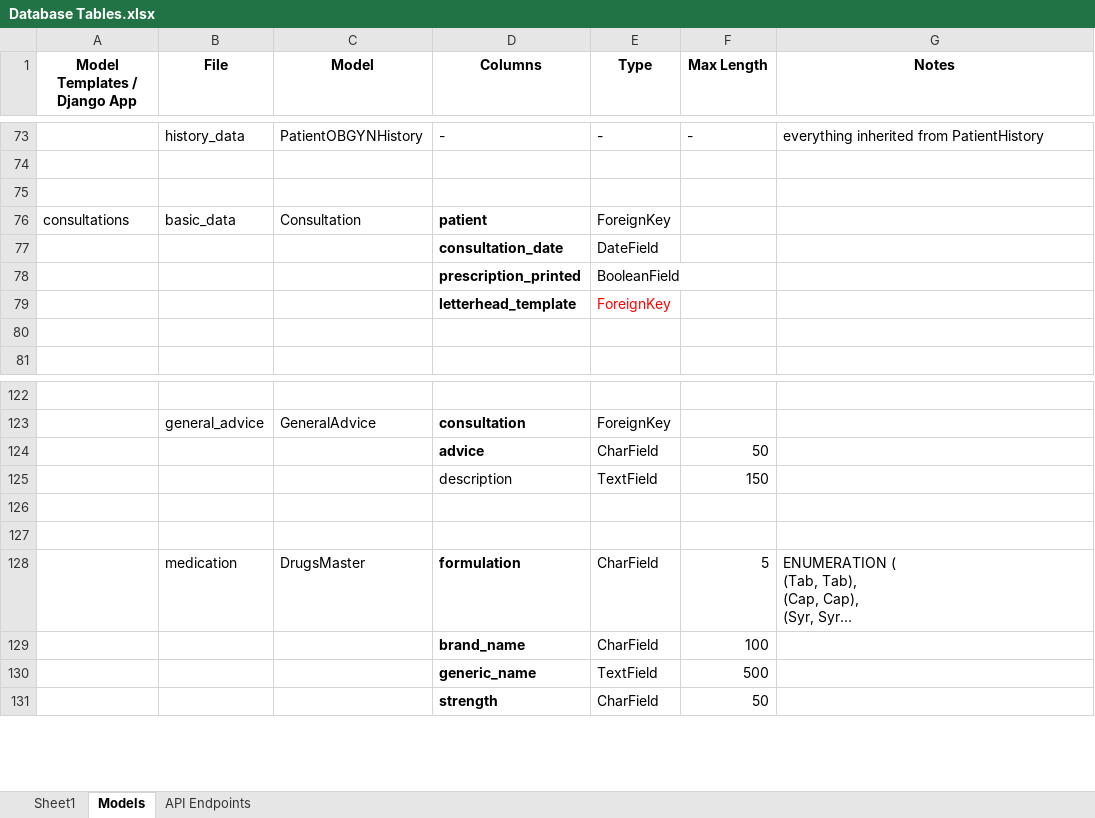
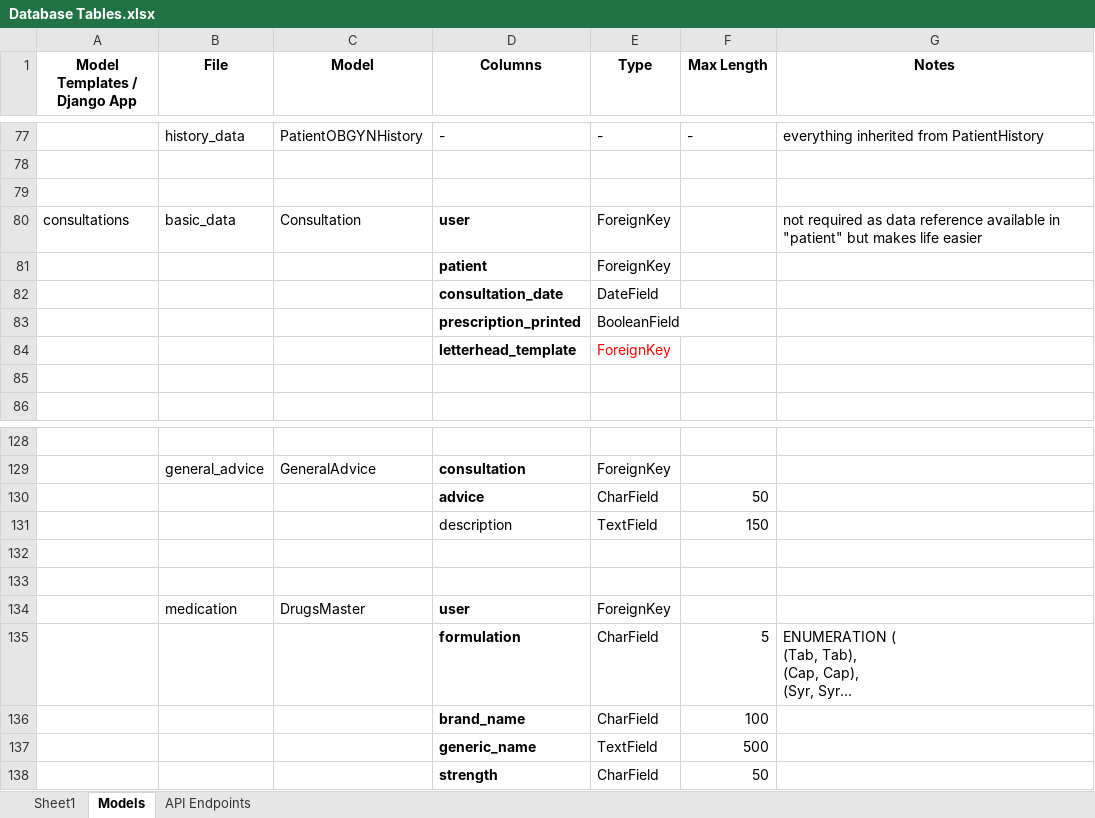
Before and after one commit to arjunagarwal899/PMASD, an Excel workbook: Working Documentation/Database Tables.xlsx, sheet Models, drawn as a sheet; only a part is shown, gaps mark what is left out; long unchanged cells end in …; values as stored, in another font and other column widths than the file's, no borders; addresses are those after the commit; the diff covers the shown part only; the diff names each change by its address in the sheet, - before the commit and + after, or states it on an @@ line.

Commit message:
Added complete Patient redux boilerplate code. Successfully implemented Patient Search, added additional parameters to search on. Modified existing django tables to link to each user.

```diff
--- a/Working Documentation/Database Tables.xlsx (sheet Models)
+++ b/Working Documentation/Database Tables.xlsx (sheet Models)
-D80 (Columns): patient
+D80 (Columns): user
-G80 (Notes): (empty)
+G80 (Notes): not required as data reference available in "patient" but makes life easier
+row 81:  |  |  | patient | ForeignKey
+row 134:  | medication | DrugsMaster | user | ForeignKey
-B135 (File): medication
+B135 (File): (empty)
-C135 (Model): DrugsMaster
+C135 (Model): (empty)
```
Also changed, not shown: 5 added rows, 16 edited cells and cell formats elsewhere in this sheet, 31 other files.
